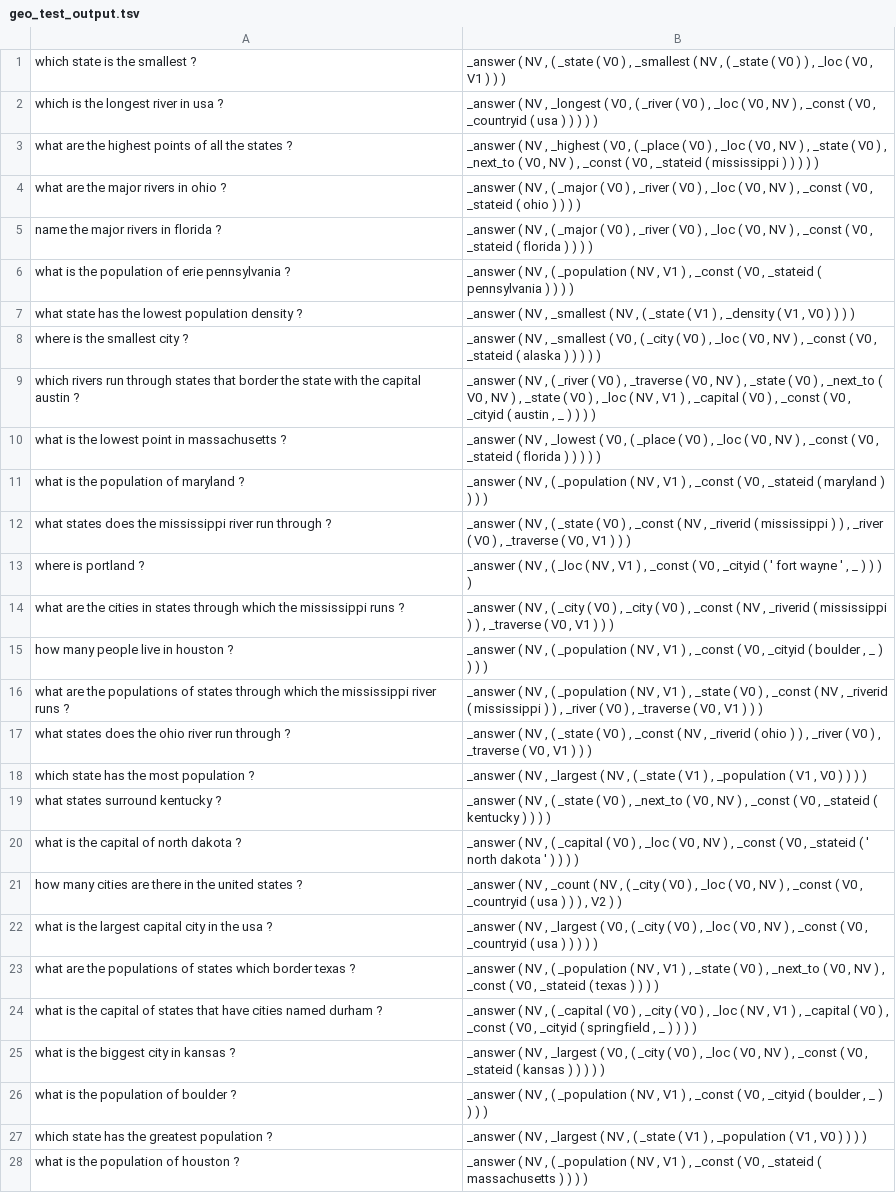
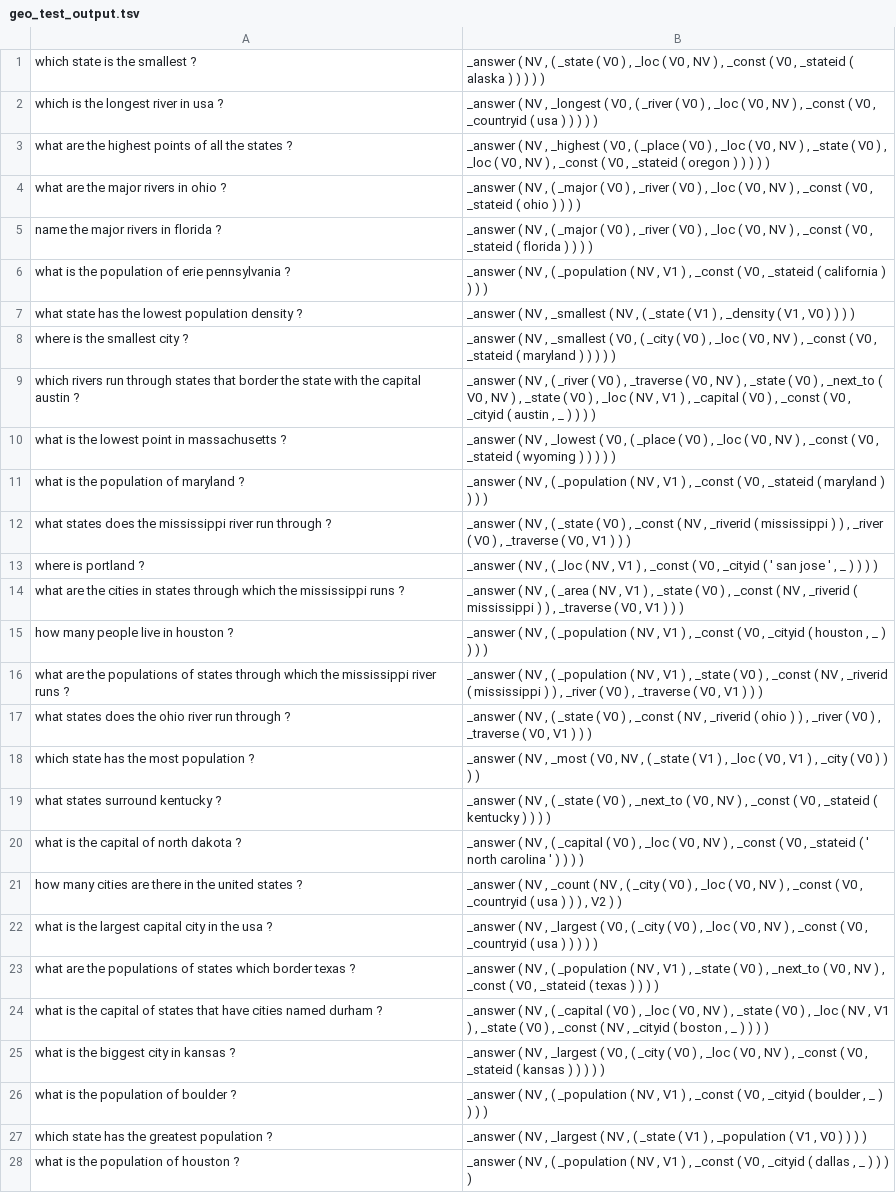
Before and after one commit to anubrata/NLP-Projects, a TSV file: hw2-distrib/geo_test_output.tsv, drawn as a sheet; only a part is shown; the diff covers the shown part only; the diff names each change by its address in the sheet, - before the commit and + after, or states it on an @@ line.

```diff
--- a/hw2-distrib/geo_test_output.tsv
+++ b/hw2-distrib/geo_test_output.tsv
-B1: …) , _smallest ( NV , ( _state ( V0 ) ) , _loc ( V0 , V1 ) )…
+B1: …) , _loc ( V0 , NV ) , _const ( V0 , _stateid ( alaska ) ) ) )…
-B3: …) , _next_to ( V0 , NV ) , _const ( V0 , _stateid ( mississippi ) )…
+B3: …) , _loc ( V0 , NV ) , _const ( V0 , _stateid ( oregon ) )…
-B6: …_stateid ( pennsylvania ) )…
+B6: …_stateid ( california ) )…
-B8: …_stateid ( alaska ) )…
+B8: …_stateid ( maryland ) )…
-B10: …_stateid ( florida ) )…
+B10: …_stateid ( wyoming ) )…
-B13: …( ' fort wayne ' ,…
+B13: …( ' san jose ' ,…
-B14: …, ( _city ( V0 ) , _city ( V0…
+B14: …, ( _area ( NV , V1 ) , _state ( V0…
-B15: …_cityid ( boulder , _…
+B15: …_cityid ( houston , _…
-B18: …NV , _largest ( NV , ( _state ( V1 ) , _population ( V1 , V0 )…
+B18: …NV , _most ( V0 , NV , ( _state ( V1 ) , _loc ( V0 , V1 ) , _city ( V0 )…
-B20: …' north dakota ' )…
+B20: …' north carolina ' )…
-B24: …) , _city ( V0 ) , _loc ( NV , V1 ) , _capital ( V0 ) , _const ( V0 , _cityid ( springfield , _…
+B24: …) , _loc ( V0 , NV ) , _state ( V0 ) , _loc ( NV , V1 ) , _state ( V0 ) , _const ( NV , _cityid ( boston , _…
-B28: …V0 , _stateid ( massachusetts ) )…
+B28: …V0 , _cityid ( dallas , _ ) )…
```
Also changed, not shown: 121 edited cells elsewhere in this file, 1 other file.
